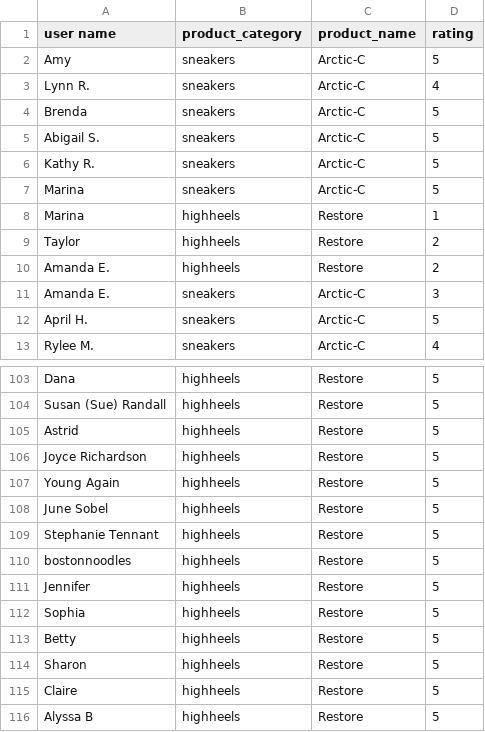
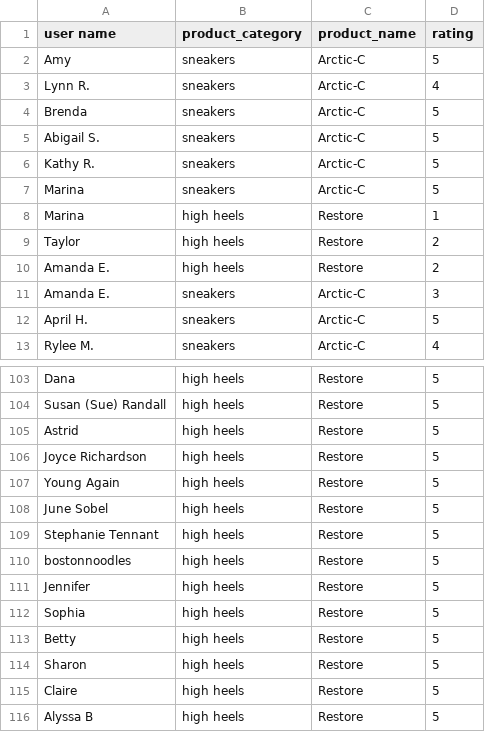
Before and after one commit to khoowh1996/FYP-22-S3-07, a CSV file: algo/Demo.csv, drawn as a sheet; only a part is shown, gaps mark what is left out; the diff covers the shown part only.

```diff
--- a/algo/Demo.csv
+++ b/algo/Demo.csv
@@ -7,5 +7,5 @@ user name,product_category,product_name,rating
  Marina,sneakers,Arctic-C,5
- Marina,highheels,Restore,1
- Taylor,highheels,Restore,2
- Amanda E.,highheels,Restore,2
+ Marina,high heels,Restore,1
+ Taylor,high heels,Restore,2
+ Amanda E.,high heels,Restore,2
  Amanda E.,sneakers,Arctic-C,3
@@ -103,14 +103,14 @@ user name,product_category,product_name,rating
- Dana,highheels,Restore,5
- Susan (Sue) Randall,highheels,Restore,5
- Astrid,highheels,Restore,5
- Joyce Richardson,highheels,Restore,5
- Young Again,highheels,Restore,5
- June Sobel,highheels,Restore,5
- Stephanie Tennant,highheels,Restore,5
- bostonnoodles,highheels,Restore,5
- Jennifer,highheels,Restore,5
- Sophia,highheels,Restore,5
- Betty,highheels,Restore,5
- Sharon,highheels,Restore,5
- Claire,highheels,Restore,5
- Alyssa B,highheels,Restore,5
+ Dana,high heels,Restore,5
+ Susan (Sue) Randall,high heels,Restore,5
+ Astrid,high heels,Restore,5
+ Joyce Richardson,high heels,Restore,5
+ Young Again,high heels,Restore,5
+ June Sobel,high heels,Restore,5
+ Stephanie Tennant,high heels,Restore,5
+ bostonnoodles,high heels,Restore,5
+ Jennifer,high heels,Restore,5
+ Sophia,high heels,Restore,5
+ Betty,high heels,Restore,5
+ Sharon,high heels,Restore,5
+ Claire,high heels,Restore,5
+ Alyssa B,high heels,Restore,5
```
Also changed, not shown: 26 edited cells elsewhere in this file, 1 other file.
